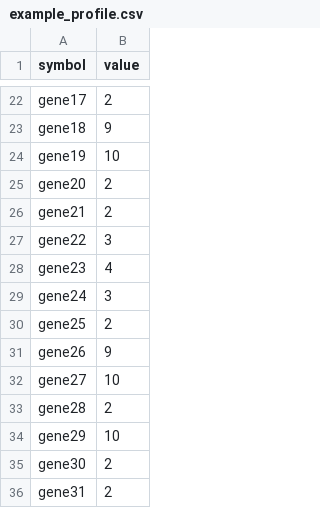
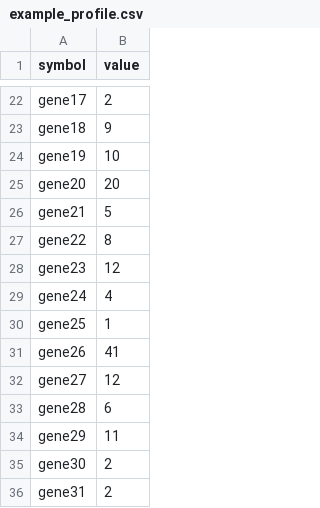
Before and after one commit to Jenniliu12/TCGA_Matchmaker, a CSV file: TCGA_code/example_test/example_profile.csv, drawn as a sheet; only a part is shown, gaps mark what is left out.

Commit message:
Fixed all functions for good. Wrote some basic unit tests. Edge cases are missing.

```diff
--- a/TCGA_code/example_test/example_profile.csv
+++ b/TCGA_code/example_test/example_profile.csv
@@ -24,12 +24,12 @@ gene18;9
 gene19;10
-gene20;2
-gene21;2
-gene22;3
-gene23;4
-gene24;3
-gene25;2
-gene26;9
-gene27;10
-gene28;2
-gene29;10
+gene20;20
+gene21;5
+gene22;8
+gene23;12
+gene24;4
+gene25;1
+gene26;41
+gene27;12
+gene28;6
+gene29;11
 gene30;2
```
Also changed, not shown: 8 other files.
